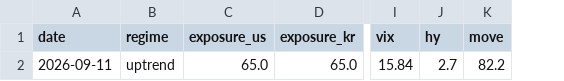
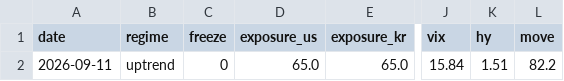
Before and after one commit to sebals38/InvestmentGuide, a CSV file: report/history.csv, drawn as a sheet; only a part is shown, gaps mark what is left out; addresses are those after the commit; the diff names each change by its address in the sheet, - before the commit and + after, or states it on an @@ line.

```diff
--- a/report/history.csv
+++ b/report/history.csv
+column C (freeze), row 2: 0
-K2 (hy): 2.7
+K2 (hy): 1.51
```
Also changed, not shown: 2 other files.
